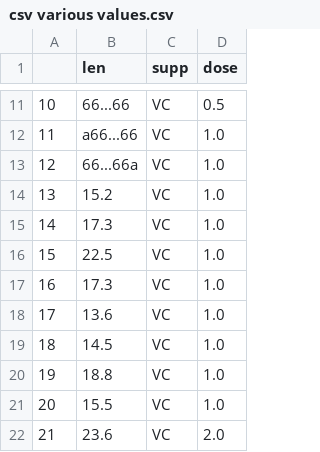
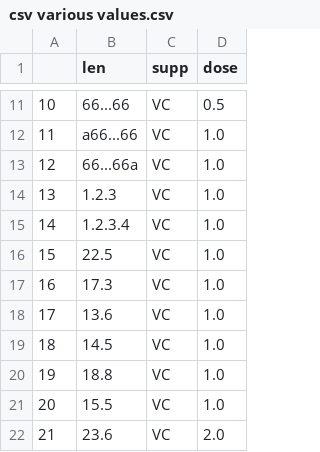
Before and after one commit to AchiPapakon/two-way_ANOVA, a CSV file: data/csv various values.csv, drawn as a sheet; only a part is shown, gaps mark what is left out.

```diff
--- a/data/csv various values.csv
+++ b/data/csv various values.csv
@@ -13,4 +13,4 @@
 12,66...66a,"VC",1.0
-13,15.2,"VC",1.0
-14,17.3,"VC",1.0
+13,1.2.3,"VC",1.0
+14,1.2.3.4,"VC",1.0
 15,22.5,"VC",1.0
```
Also changed, not shown: 3 other files.
